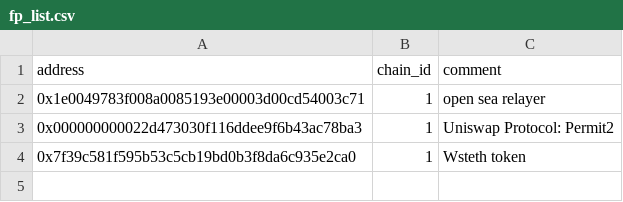
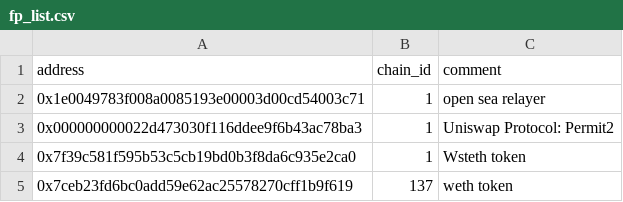
Before and after one commit to forta-network/starter-kits, a CSV file: scam-detector-py/fp_list.csv, drawn as a sheet.

Commit message:
chain dependend FP mitigation; deployed to prod

```diff
--- a/scam-detector-py/fp_list.csv
+++ b/scam-detector-py/fp_list.csv
@@ -4 +4,2 @@ address,chain_id,comment
 0x7f39c581f595b53c5cb19bd0b3f8da6c935e2ca0,1,Wsteth token
+0x7ceb23fd6bc0add59e62ac25578270cff1b9f619,137,weth token
```
Also changed, not shown: 8 other files.
